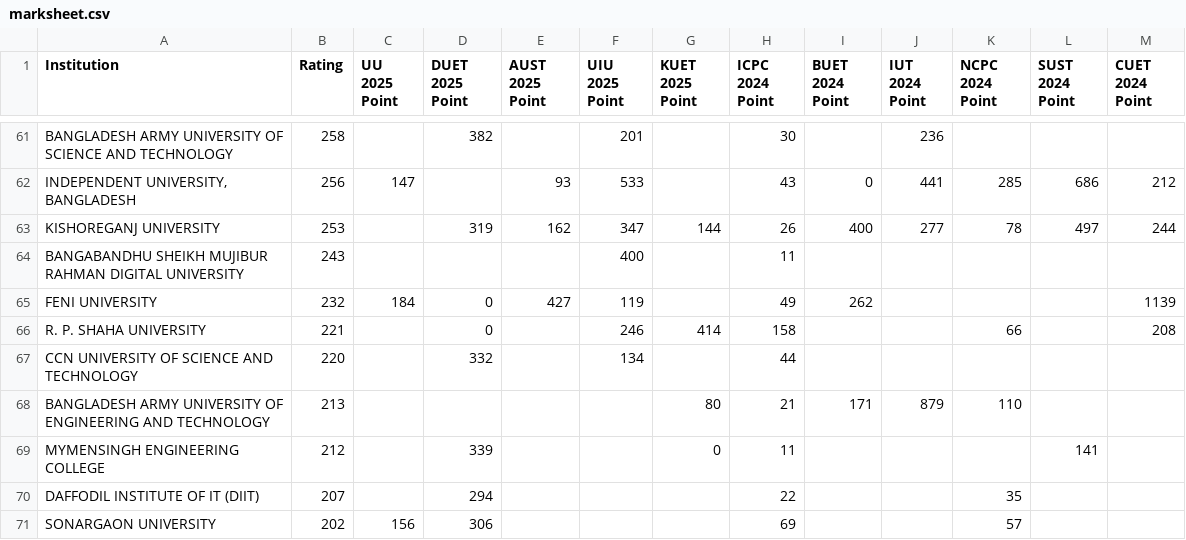
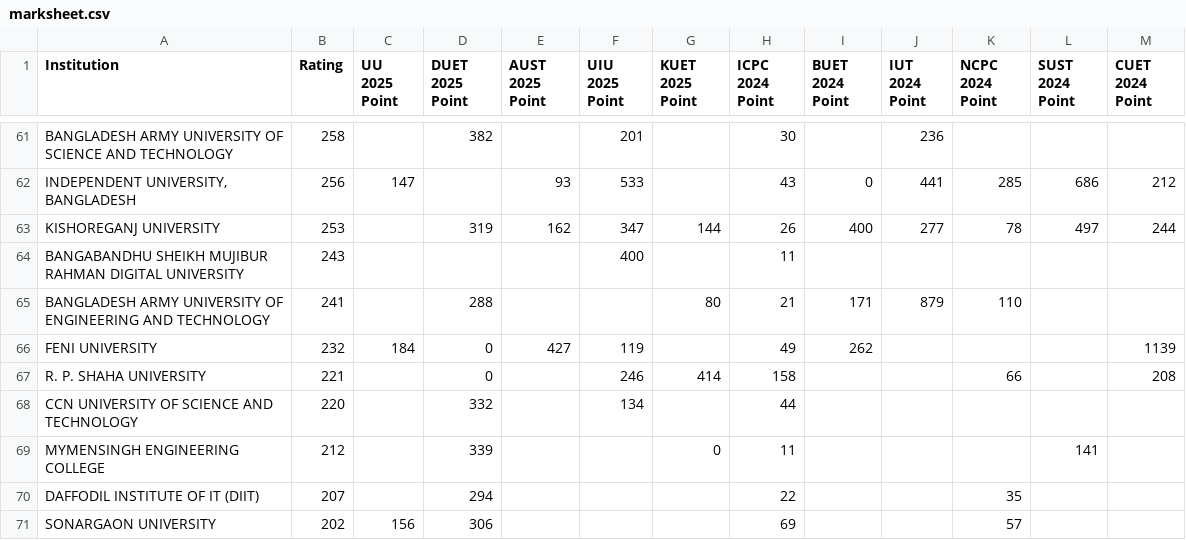
Before and after one commit to ir-rafio/IUPC-CGPA, a CSV file: result/marksheet.csv, drawn as a sheet; only a part is shown, gaps mark what is left out.

```diff
--- a/result/marksheet.csv
+++ b/result/marksheet.csv
@@ -64,2 +64,3 @@ KISHOREGANJ UNIVERSITY,253,,319,162,347,144,26,400,277,78,497,244
 BANGABANDHU SHEIKH MUJIBUR RAHMAN DIGITAL UNIVERSITY,243,,,,400,,11,,,,,
+BANGLADESH ARMY UNIVERSITY OF ENGINEERING AND TECHNOLOGY,241,,288,,,80,21,171,879,110,,
 FENI UNIVERSITY,232,184,0,427,119,,49,262,,,,1139
@@ -67,3 +68,2 @@ R. P. SHAHA UNIVERSITY,221,,0,,246,414,158,,,66,,208
 CCN UNIVERSITY OF SCIENCE AND TECHNOLOGY,220,,332,,134,,44,,,,,
-BANGLADESH ARMY UNIVERSITY OF ENGINEERING AND TECHNOLOGY,213,,,,,80,21,171,879,110,,
 MYMENSINGH ENGINEERING COLLEGE,212,,339,,,0,11,,,,141,
```
Also changed, not shown: result/history_cgpa.csv, result/history_rank.csv, 3 other files.
